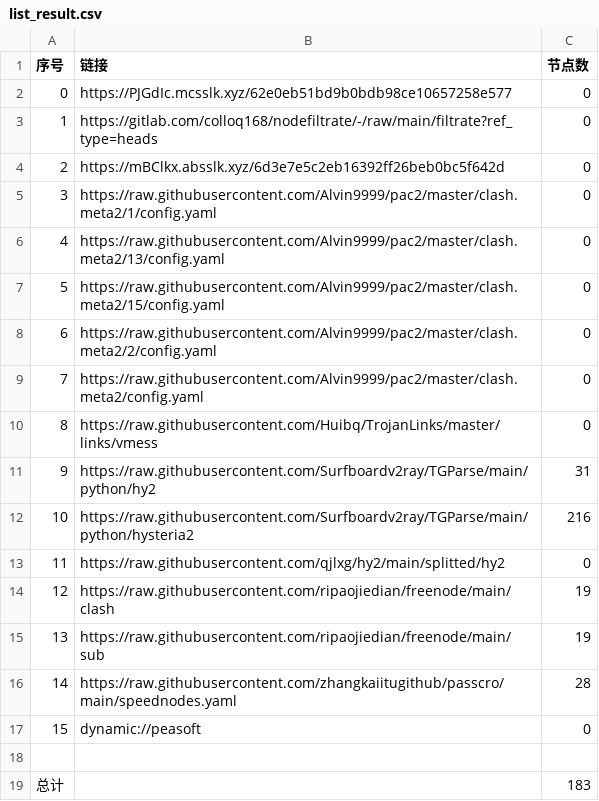
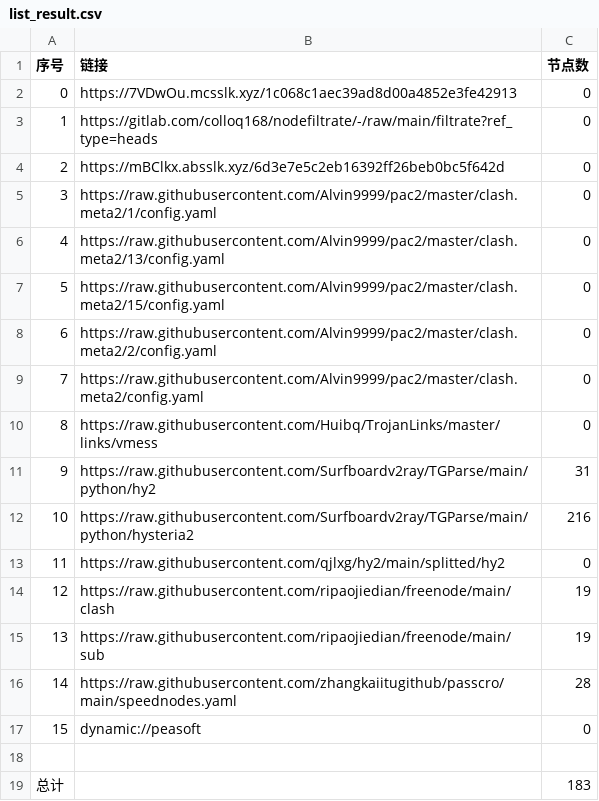
Before and after one commit to wenma77/AutoMergePublicNodes, a CSV file: list_result.csv, drawn as a sheet.

```diff
--- a/list_result.csv
+++ b/list_result.csv
@@ -1,3 +1,3 @@
 序号,链接,节点数
-0,https://PJGdIc.mcsslk.xyz/62e0eb51bd9b0bdb98ce10657258e577,0
+0,https://7VDwOu.mcsslk.xyz/1c068c1aec39ad8d00a4852e3fe42913,0
 1,https://gitlab.com/colloq168/nodefiltrate/-/raw/main/filtrate?ref_type=heads,0
```
Also changed, not shown: 3 other files.
